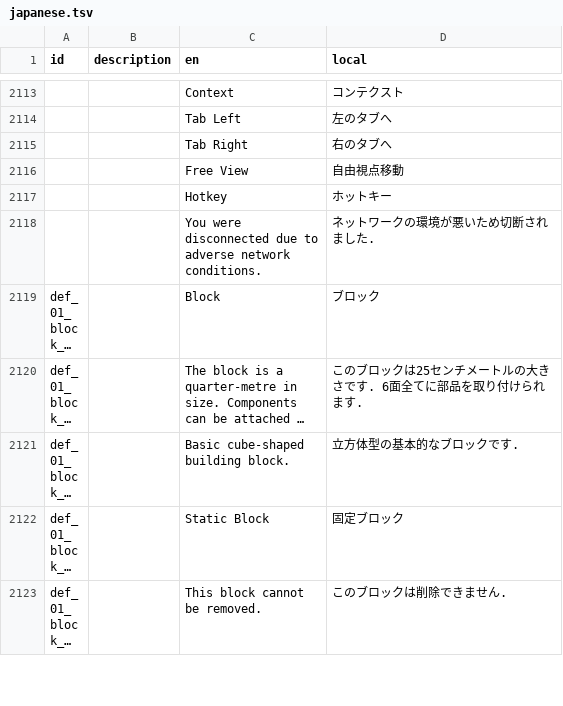
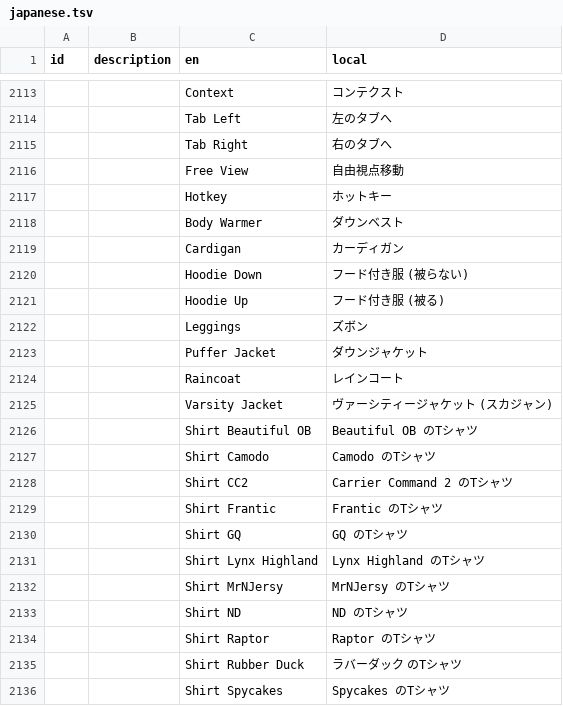
Before and after one commit to Gakuto1112/Stormworks-JapaneseTranslation, a TSV file: japanese.tsv, drawn as a sheet; only a part is shown, gaps mark what is left out; the shorter side is filled out with more unchanged rows; long unchanged cells end in …; the diff covers the shown part only.

```diff
--- a/japanese.tsv
+++ b/japanese.tsv
@@ -2117 +2117,20 @@ id	description	en	local
 		Hotkey	ホットキー
+		Body Warmer	ダウンベスト
+		Cardigan	カーディガン
+		Hoodie Down	フード付き服 (被らない)
+		Hoodie Up	フード付き服 (被る)
+		Leggings	ズボン
+		Puffer Jacket	ダウンジャケット
+		Raincoat	レインコート
+		Varsity Jacket	ヴァーシティージャケット (スカジャン)
+		Shirt Beautiful OB	Beautiful OB のTシャツ
+		Shirt Camodo	Camodo のTシャツ
+		Shirt CC2	Carrier Command 2 のTシャツ
+		Shirt Frantic	Frantic のTシャツ
+		Shirt GQ	GQ のTシャツ
+		Shirt Lynx Highland	Lynx Highland のTシャツ
+		Shirt MrNJersy	MrNJersy のTシャツ
+		Shirt ND	ND のTシャツ
+		Shirt Raptor	Raptor のTシャツ
+		Shirt Rubber Duck	ラバーダック のTシャツ
+		Shirt Spycakes	Spycakes のTシャツ
```
Also changed, not shown: 21 added rows and 26 edited cells elsewhere in this file, 1 other file.
